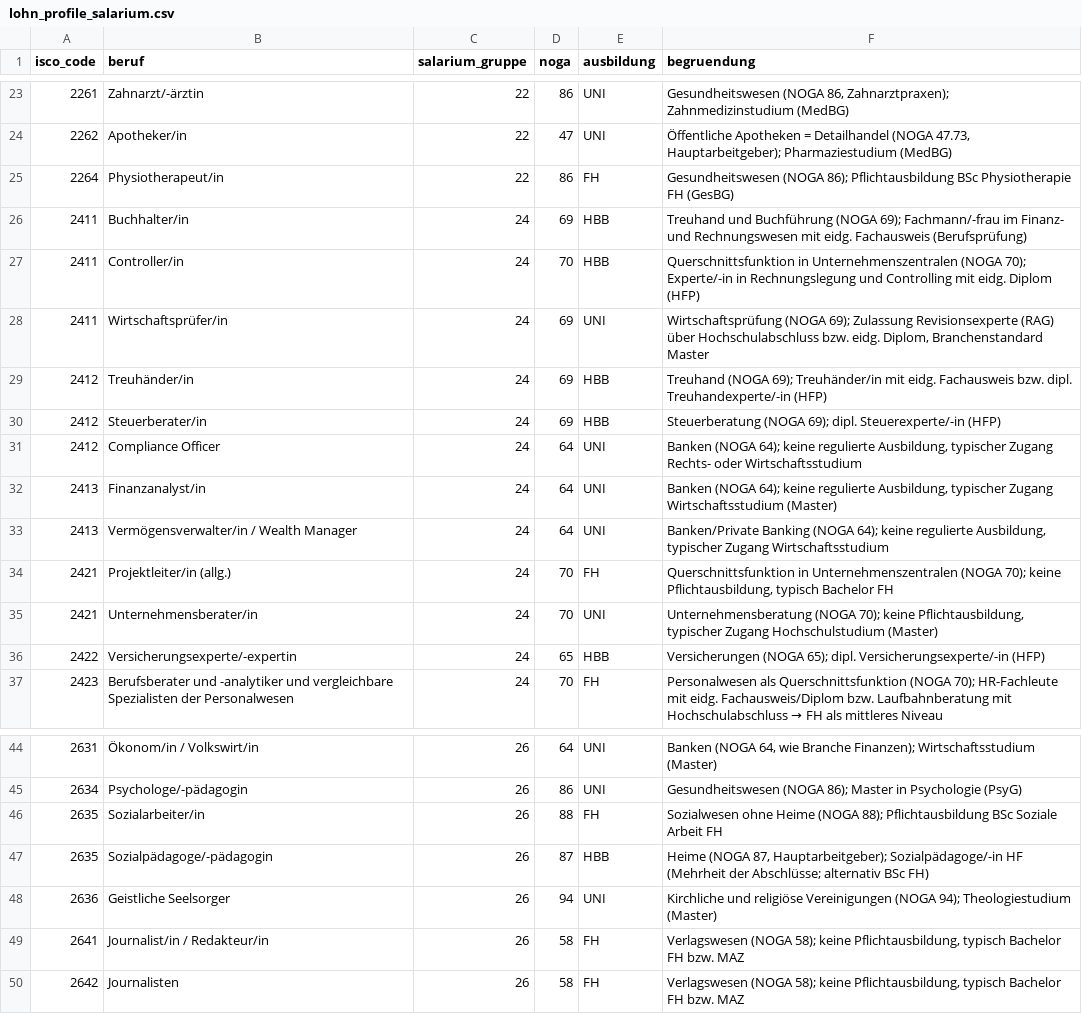
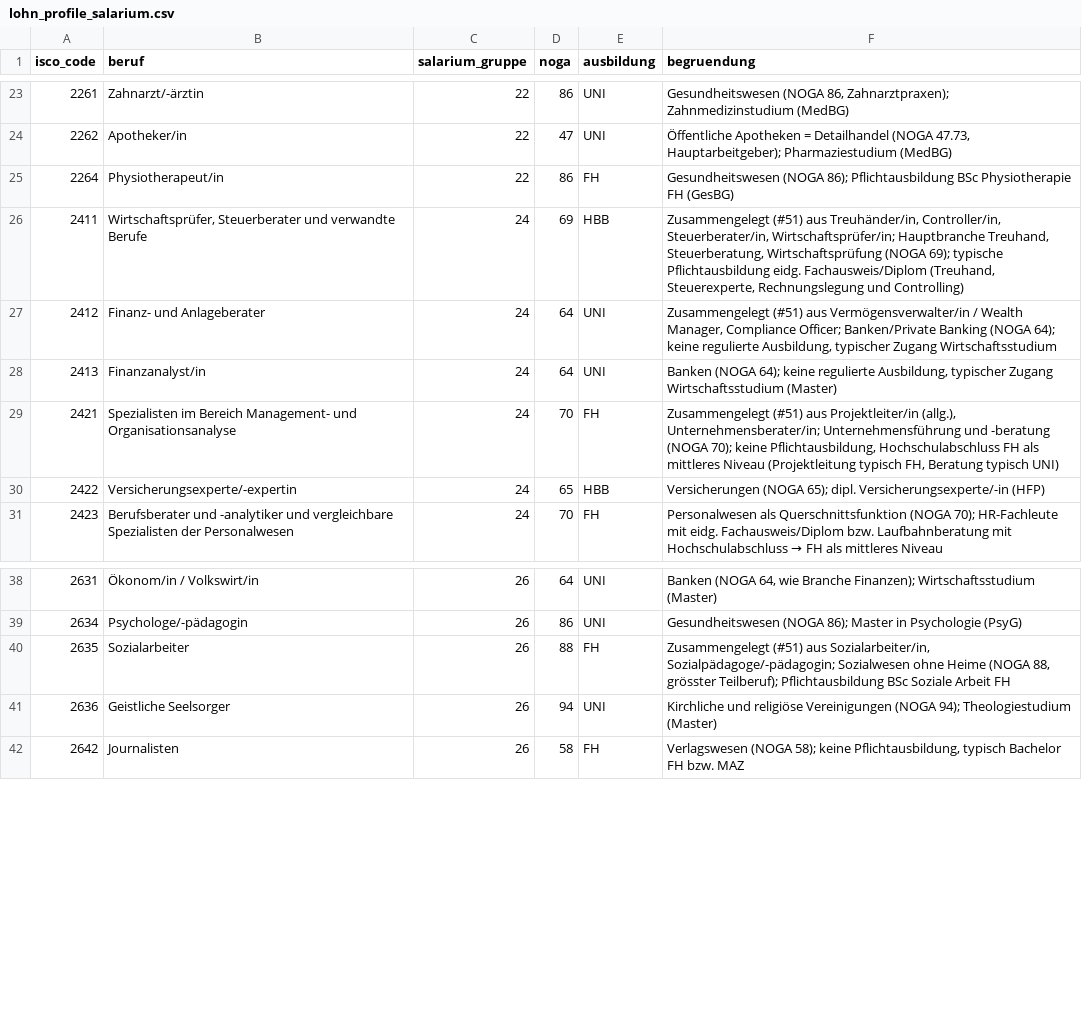
Before and after one commit to minigraphx/ki-jobexposition-schweiz, a CSV file: data/processed/lohn_profile_salarium.csv, drawn as a sheet; only a part is shown, gaps mark what is left out.

```diff
--- a/data/processed/lohn_profile_salarium.csv
+++ b/data/processed/lohn_profile_salarium.csv
@@ -25,12 +25,6 @@ isco_code,beruf,salarium_gruppe,noga,ausbildung,begruendung
 2264,Physiotherapeut/in,22,86,FH,Gesundheitswesen (NOGA 86); Pflichtausbildung BSc Physiotherapie FH (GesBG)
-2411,Buchhalter/in,24,69,HBB,Treuhand und Buchführung (NOGA 69); Fachmann/-frau im Finanz- und Rechnungswesen mit eidg. Fachausweis (Berufsprüfung)
-2411,Controller/in,24,70,HBB,Querschnittsfunktion in Unternehmenszentralen (NOGA 70); Experte/-in in Rechnungslegung und Controlling mit eidg. Diplom (HFP)
-2411,Wirtschaftsprüfer/in,24,69,UNI,"Wirtschaftsprüfung (NOGA 69); Zulassung Revisionsexperte (RAG) über Hochschulabschluss bzw. eidg. Diplom, Branchenstandard Master"
-2412,Treuhänder/in,24,69,HBB,Treuhand (NOGA 69); Treuhänder/in mit eidg. Fachausweis bzw. dipl. Treuhandexperte/-in (HFP)
-2412,Steuerberater/in,24,69,HBB,Steuerberatung (NOGA 69); dipl. Steuerexperte/-in (HFP)
-2412,Compliance Officer,24,64,UNI,"Banken (NOGA 64); keine regulierte Ausbildung, typischer Zugang Rechts- oder Wirtschaftsstudium"
+2411,"Wirtschaftsprüfer, Steuerberater und verwandte Berufe",24,69,HBB,"Zusammengelegt (#51) aus Treuhänder/in, Controller/in, Steuerberater/in, Wirtschaftsprüfer/in; Hauptbranche Treuhand, Steuerberatung, Wirtschaftsprüfung (NOGA 69); typische Pflichtausbildung eidg. Fachausweis/Diplom (Treuhand, Steuerexperte, Rechnungslegung und Controlling)"
+2412,Finanz- und Anlageberater,24,64,UNI,"Zusammengelegt (#51) aus Vermögensverwalter/in / Wealth Manager, Compliance Officer; Banken/Private Banking (NOGA 64); keine regulierte Ausbildung, typischer Zugang Wirtschaftsstudium"
 2413,Finanzanalyst/in,24,64,UNI,"Banken (NOGA 64); keine regulierte Ausbildung, typischer Zugang Wirtschaftsstudium (Master)"
-2413,Vermögensverwalter/in / Wealth Manager,24,64,UNI,"Banken/Private Banking (NOGA 64); keine regulierte Ausbildung, typischer Zugang Wirtschaftsstudium"
-2421,Projektleiter/in (allg.),24,70,FH,"Querschnittsfunktion in Unternehmenszentralen (NOGA 70); keine Pflichtausbildung, typisch Bachelor FH"
-2421,Unternehmensberater/in,24,70,UNI,"Unternehmensberatung (NOGA 70); keine Pflichtausbildung, typischer Zugang Hochschulstudium (Master)"
+2421,Spezialisten im Bereich Management- und Organisationsanalyse,24,70,FH,"Zusammengelegt (#51) aus Projektleiter/in (allg.), Unternehmensberater/in; Unternehmensführung und -beratung (NOGA 70); keine Pflichtausbildung, Hochschulabschluss FH als mittleres Niveau (Projektleitung typisch FH, Beratung typisch UNI)"
 2422,Versicherungsexperte/-expertin,24,65,HBB,Versicherungen (NOGA 65); dipl. Versicherungsexperte/-in (HFP)
@@ -45,6 +39,4 @@ isco_code,beruf,salarium_gruppe,noga,ausbildung,begruendung
 2634,Psychologe/-pädagogin,26,86,UNI,Gesundheitswesen (NOGA 86); Master in Psychologie (PsyG)
-2635,Sozialarbeiter/in,26,88,FH,Sozialwesen ohne Heime (NOGA 88); Pflichtausbildung BSc Soziale Arbeit FH
-2635,Sozialpädagoge/-pädagogin,26,87,HBB,"Heime (NOGA 87, Hauptarbeitgeber); Sozialpädagoge/-in HF (Mehrheit der Abschlüsse; alternativ BSc FH)"
+2635,Sozialarbeiter,26,88,FH,"Zusammengelegt (#51) aus Sozialarbeiter/in, Sozialpädagoge/-pädagogin; Sozialwesen ohne Heime (NOGA 88, grösster Teilberuf); Pflichtausbildung BSc Soziale Arbeit FH"
 2636,Geistliche Seelsorger,26,94,UNI,Kirchliche und religiöse Vereinigungen (NOGA 94); Theologiestudium (Master)
-2641,Journalist/in / Redakteur/in,26,58,FH,"Verlagswesen (NOGA 58); keine Pflichtausbildung, typisch Bachelor FH bzw. MAZ"
 2642,Journalisten,26,58,FH,"Verlagswesen (NOGA 58); keine Pflichtausbildung, typisch Bachelor FH bzw. MAZ"
```
Also changed, not shown: data/processed/berufe_ch.csv, 8 other files.
